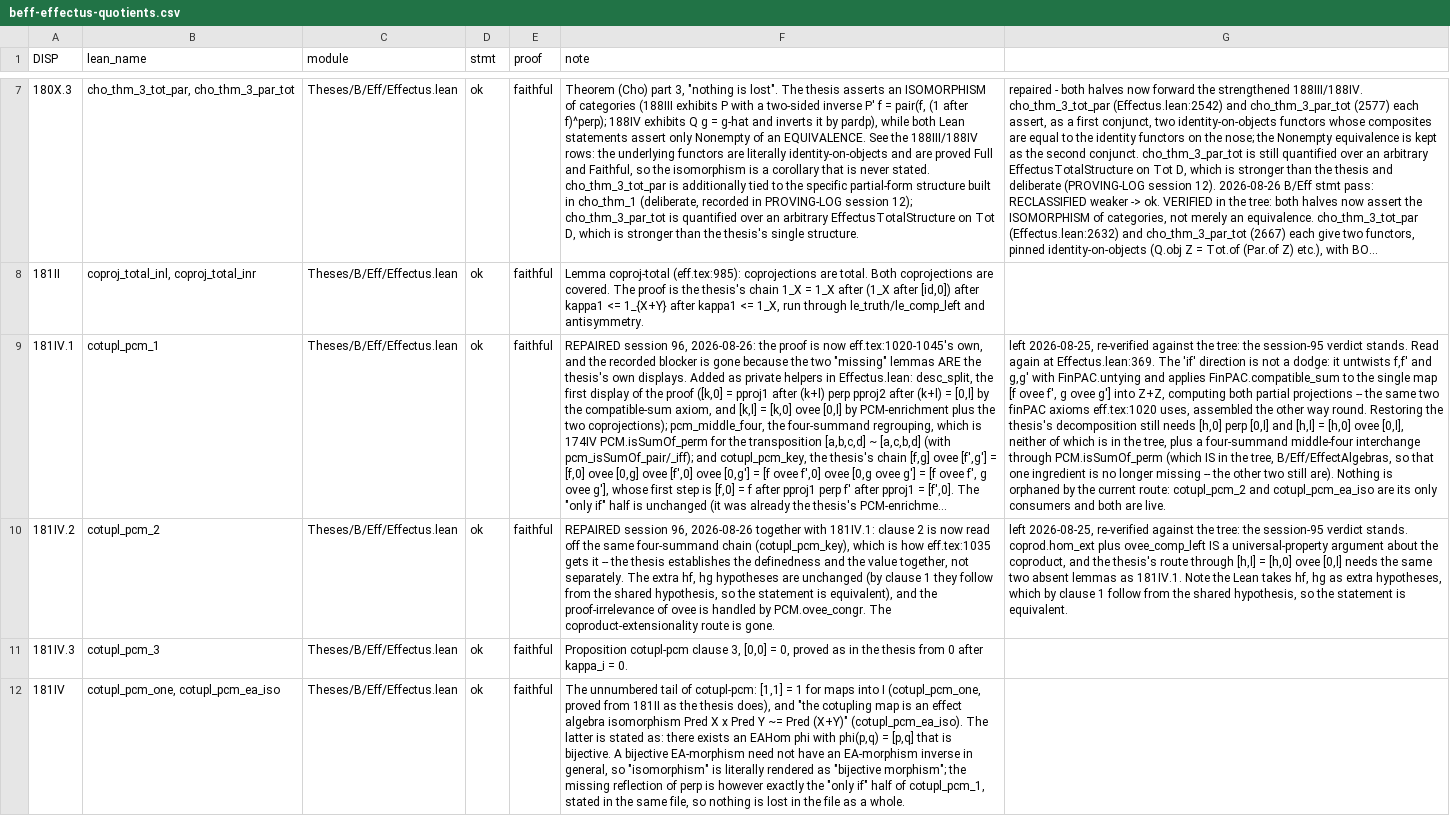
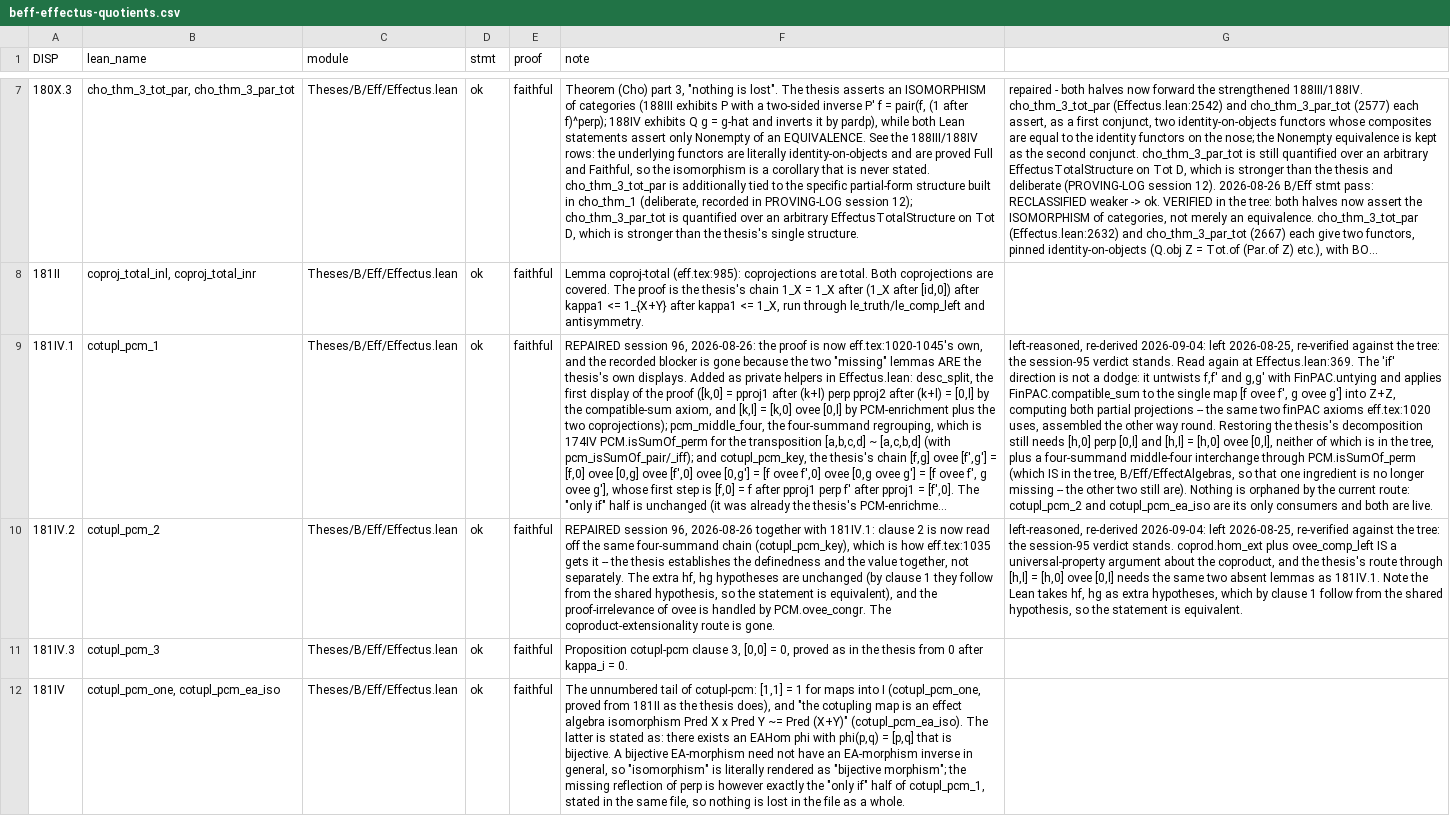
Before and after one commit to westerbaan/theses, a CSV file: lean/docs/audit/beff-effectus-quotients.csv, drawn as a sheet; only a part is shown, gaps mark what is left out; long unchanged cells end in …; the diff names each change by its address in the sheet, - before the commit and + after, or states it on an @@ line.

```diff
--- a/lean/docs/audit/beff-effectus-quotients.csv
+++ b/lean/docs/audit/beff-effectus-quotients.csv
-G9: left 2026-08-25,…
+G9: left-reasoned, re-derived 2026-09-04: left 2026-08-25,…
-G10: left 2026-08-25,…
+G10: left-reasoned, re-derived 2026-09-04: left 2026-08-25,…
```
Also changed, not shown: lean/docs/audit/acstar-positive.csv.
